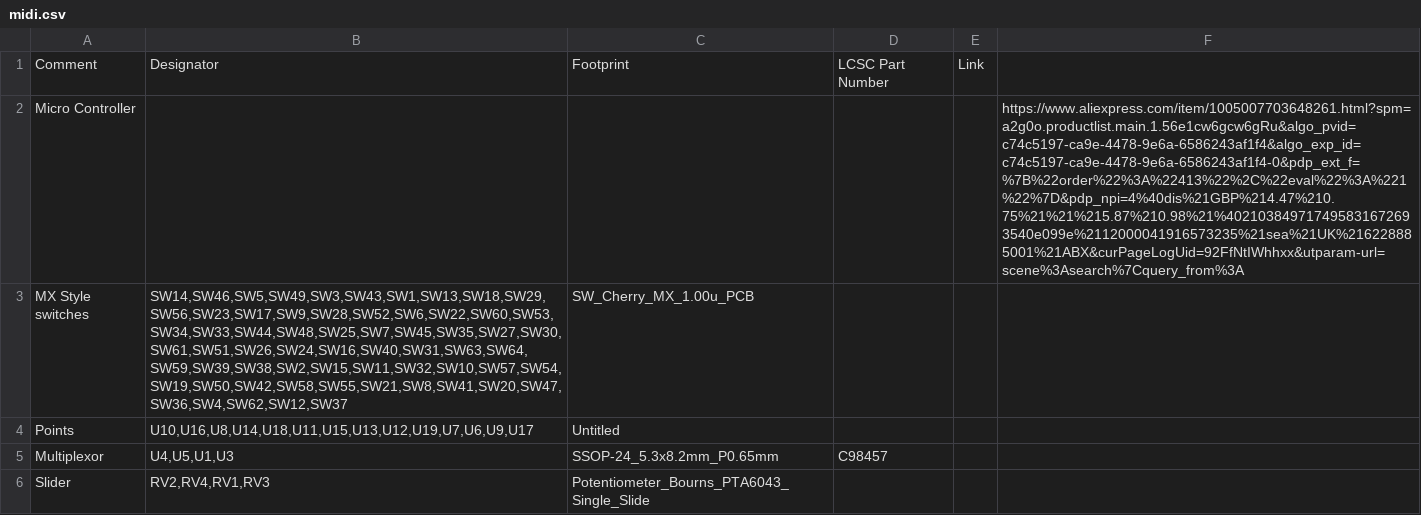
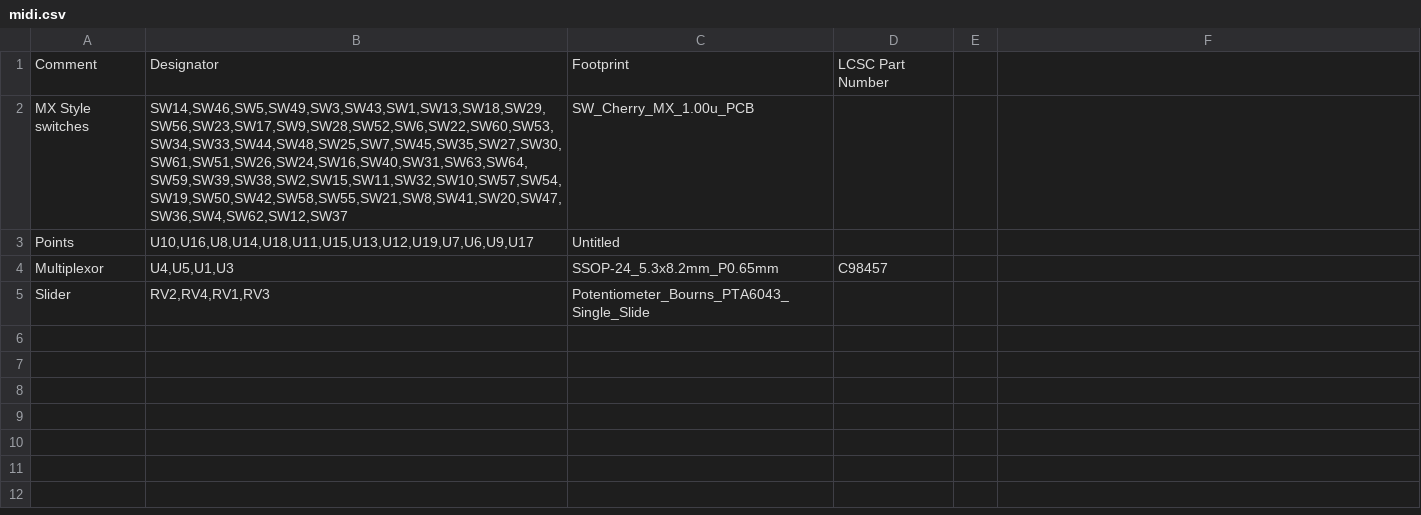
Before and after one commit to Max-Worboys/midi-controller, a CSV file: midi.csv, drawn as a sheet.

Commit message:
Add files via upload

```diff
--- a/midi.csv
+++ b/midi.csv
@@ -1,3 +1,2 @@
-Comment,Designator,Footprint,LCSC Part Number, Link
-Micro Controller,,,,,"https://www.aliexpress.com/item/1005007703648261.html?spm=a2g0o.productlist.main.1.56e1cw6gcw6gRu&algo_pvid=c74c5197-ca9e-4478-9e6a-6586243af1f4&algo_exp_id=c74c5197-ca9e-4478-9e6a-6586243af1f4-0&pdp_ext_f=%7B%22order%22%3A%22413%22%2C%22eval%22%3A%221%22%7D&pdp_npi=4%40dis%21GBP%214.47%210.75%21%21%215.87%210.98%21%402103849717495831672693540e099e%2112000041916573235%21sea%21UK%216228885001%21ABX&curPageLogUid=92FfNtIWhhxx&utparam-url=scene%3Asearch%7Cquery_from%3A"
+Comment,Designator,Footprint,LCSC Part Number
 MX Style switches,"SW14,SW46,SW5,SW49,SW3,SW43,SW1,SW13,SW18,SW29,SW56,SW23,SW17,SW9,SW28,SW52,SW6,SW22,SW60,SW53,SW34,SW33,SW44,SW48,SW25,SW7,SW45,SW35,SW27,SW30,SW61,SW51,SW26,SW24,SW16,SW40,SW31,SW63,SW64,SW59,SW39,SW38,SW2,SW15,SW11,SW32,SW10,SW57,SW54,SW19,SW50,SW42,SW58,SW55,SW21,SW8,SW41,SW20,SW47,SW36,SW4,SW62,SW12,SW37",SW_Cherry_MX_1.00u_PCB,
```
